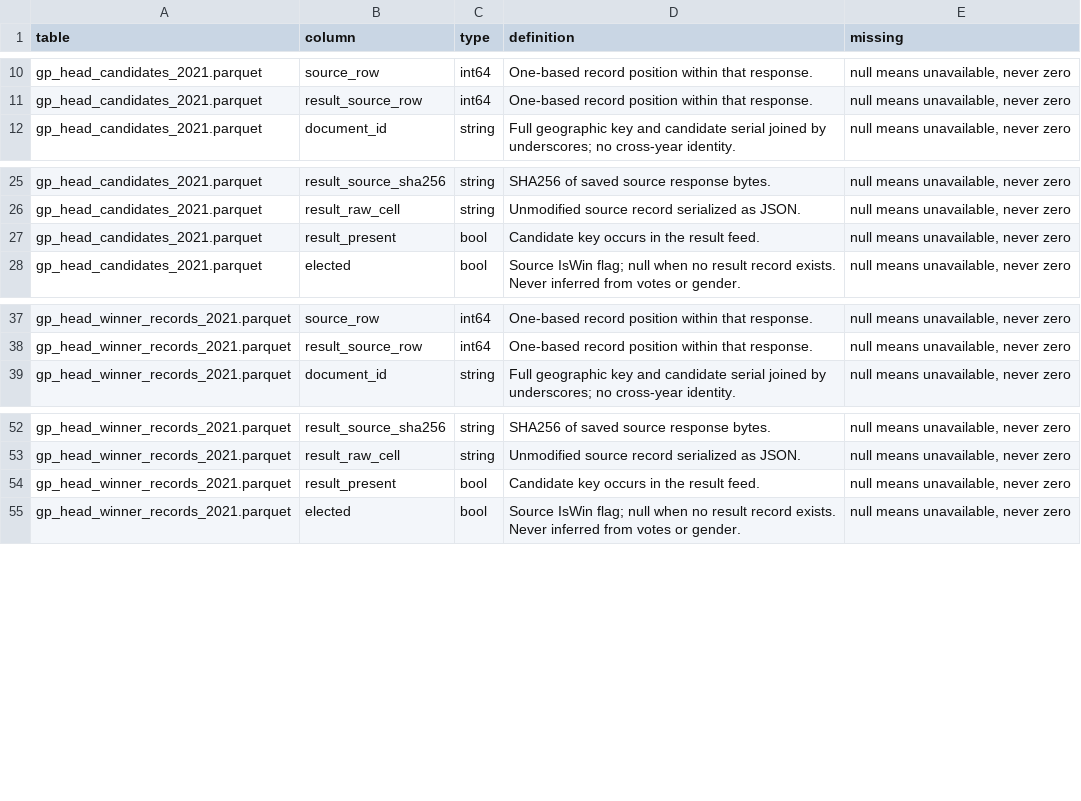
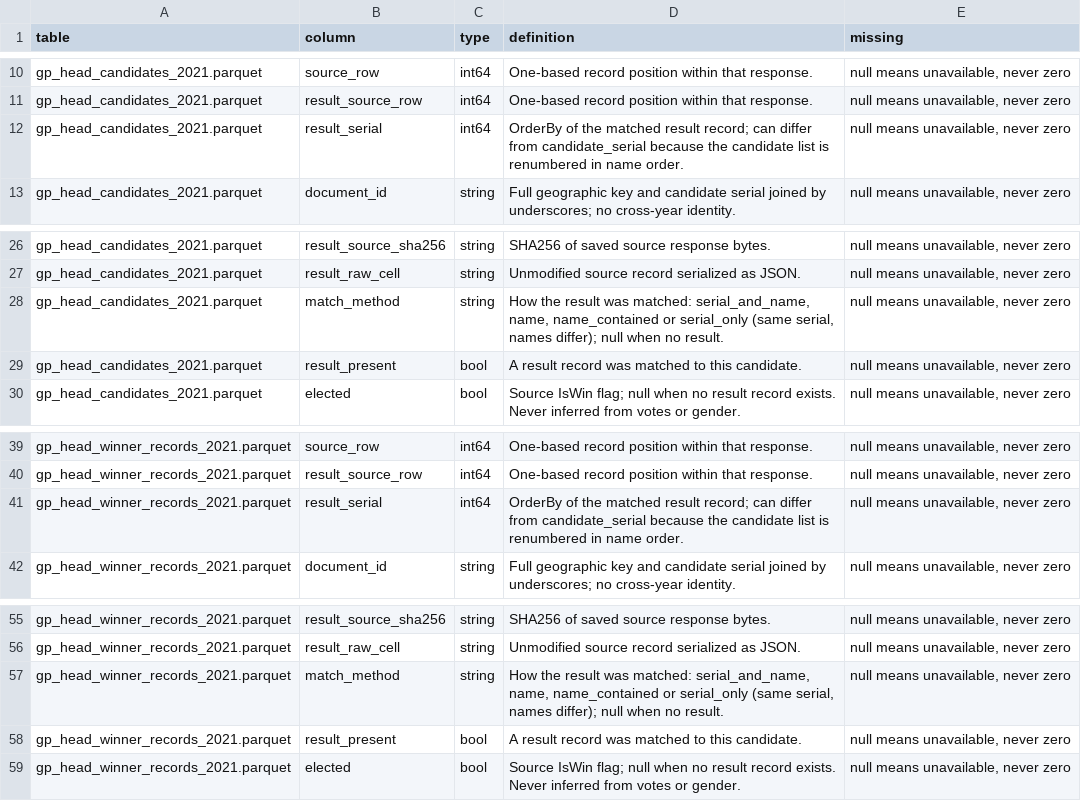
Before and after one commit to in-rolls/local_elections_bihar, a CSV file: data/release/2021/dictionary.csv, drawn as a sheet; only a part is shown, gaps mark what is left out.

```diff
--- a/data/release/2021/dictionary.csv
+++ b/data/release/2021/dictionary.csv
@@ -11,2 +11,3 @@ gp_head_candidates_2021.parquet,source_row,int64,One-based record position withi
 gp_head_candidates_2021.parquet,result_source_row,int64,One-based record position within that response.,"null means unavailable, never zero"
+gp_head_candidates_2021.parquet,result_serial,int64,OrderBy of the matched result record; can differ from candidate_serial because the candidate list is renumbered in name order.,"null means unavailable, never zero"
 gp_head_candidates_2021.parquet,document_id,string,Full geographic key and candidate serial joined by underscores; no cross-year identity.,"null means unavailable, never zero"
@@ -26,3 +27,4 @@ gp_head_candidates_2021.parquet,result_source_sha256,string,SHA256 of saved sour
 gp_head_candidates_2021.parquet,result_raw_cell,string,Unmodified source record serialized as JSON.,"null means unavailable, never zero"
-gp_head_candidates_2021.parquet,result_present,bool,Candidate key occurs in the result feed.,"null means unavailable, never zero"
+gp_head_candidates_2021.parquet,match_method,string,"How the result was matched: serial_and_name, name, name_contained or serial_only (same serial, names differ); null when no result.","null means unavailable, never zero"
+gp_head_candidates_2021.parquet,result_present,bool,A result record was matched to this candidate.,"null means unavailable, never zero"
 gp_head_candidates_2021.parquet,elected,bool,Source IsWin flag; null when no result record exists. Never inferred from votes or gender.,"null means unavailable, never zero"
@@ -38,2 +40,3 @@ gp_head_winner_records_2021.parquet,source_row,int64,One-based record position w
 gp_head_winner_records_2021.parquet,result_source_row,int64,One-based record position within that response.,"null means unavailable, never zero"
+gp_head_winner_records_2021.parquet,result_serial,int64,OrderBy of the matched result record; can differ from candidate_serial because the candidate list is renumbered in name order.,"null means unavailable, never zero"
 gp_head_winner_records_2021.parquet,document_id,string,Full geographic key and candidate serial joined by underscores; no cross-year identity.,"null means unavailable, never zero"
@@ -53,3 +56,4 @@ gp_head_winner_records_2021.parquet,result_source_sha256,string,SHA256 of saved
 gp_head_winner_records_2021.parquet,result_raw_cell,string,Unmodified source record serialized as JSON.,"null means unavailable, never zero"
-gp_head_winner_records_2021.parquet,result_present,bool,Candidate key occurs in the result feed.,"null means unavailable, never zero"
+gp_head_winner_records_2021.parquet,match_method,string,"How the result was matched: serial_and_name, name, name_contained or serial_only (same serial, names differ); null when no result.","null means unavailable, never zero"
+gp_head_winner_records_2021.parquet,result_present,bool,A result record was matched to this candidate.,"null means unavailable, never zero"
 gp_head_winner_records_2021.parquet,elected,bool,Source IsWin flag; null when no result record exists. Never inferred from votes or gender.,"null means unavailable, never zero"
```
Also changed, not shown: 13 other files.
